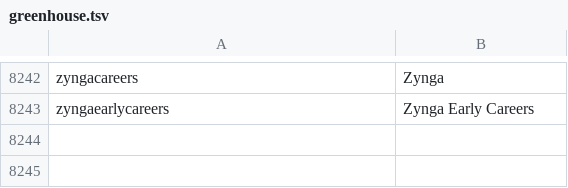
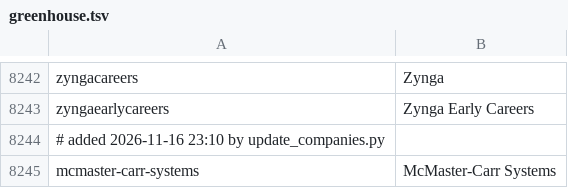
Before and after one commit to RisshailSethi/Tech3000, a TSV file: scraper/greenhouse.tsv, drawn as a sheet; only a part is shown, gaps mark what is left out; the diff names each change by its address in the sheet, - before the commit and + after, or states it on an @@ line.

```diff
--- a/scraper/greenhouse.tsv
+++ b/scraper/greenhouse.tsv
+row 8244: # added 2026-11-16 23:10 by update_companies.py
+row 8245: mcmaster-carr-systems | McMaster-Carr Systems
```
Also changed, not shown: scraper/companies.tsv, scraper/lever.tsv, 1 other file.
